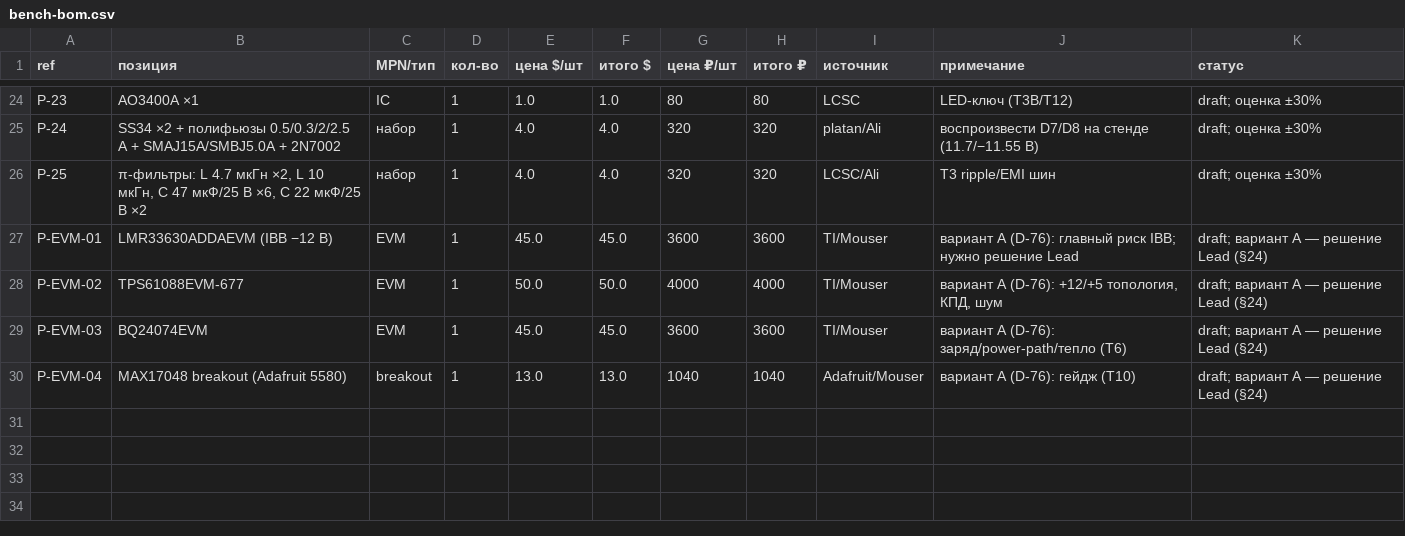
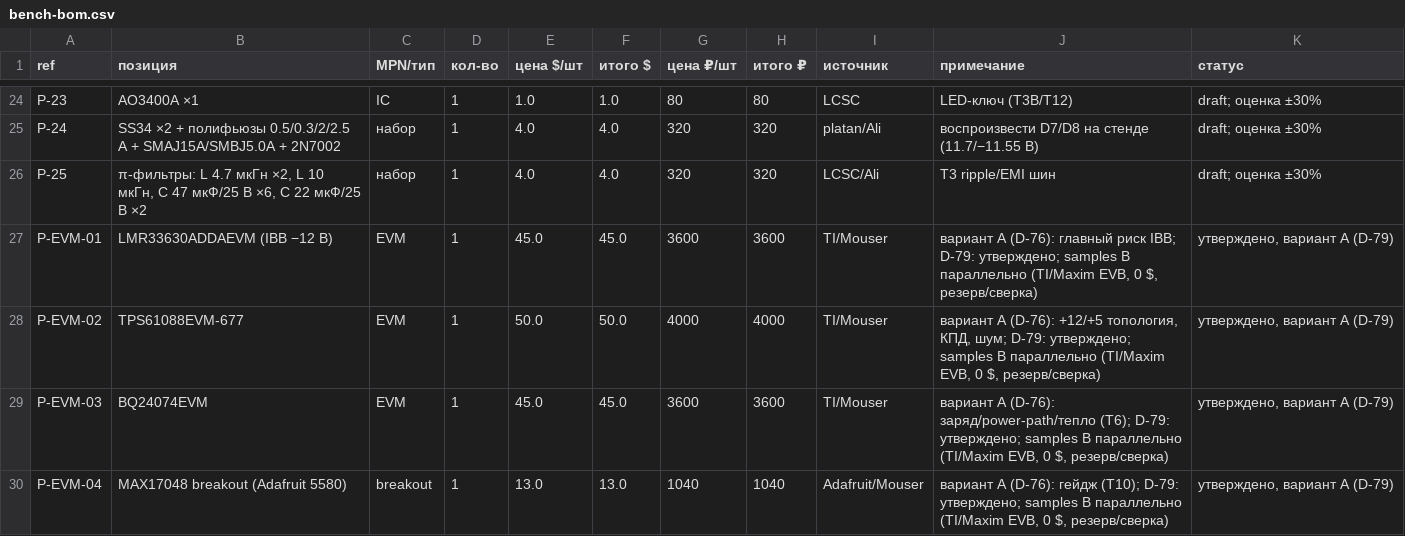
Before and after one commit to martiyanov/bukifon, a CSV file: hardware/power2/bench-bom.csv, drawn as a sheet; only a part is shown, gaps mark what is left out.

Commit message:
release: v0.12.1 — PWR-стенд: EVM вариант A утверждён ($123.92 + $153 = $276.92), критерии D-80, bench-bom 29 строк, docs/44 согласован

```diff
--- a/hardware/power2/bench-bom.csv
+++ b/hardware/power2/bench-bom.csv
@@ -26,5 +26,5 @@ P-24;SS34 ×2 + полифьюзы 0.5/0.3/2/2.5 А + SMAJ15A/SMBJ5.0A + 2N7002;
 P-25;π-фильтры: L 4.7 мкГн ×2, L 10 мкГн, C 47 мкФ/25 В ×6, C 22 мкФ/25 В ×2;набор;1;4.0;4.0;320;320;LCSC/Ali;T3 ripple/EMI шин;"draft; оценка ±30%"
-P-EVM-01;LMR33630ADDAEVM (IBB −12 В);EVM;1;45.0;45.0;3600;3600;TI/Mouser;"вариант A (D-76): главный риск IBB; нужно решение Lead";"draft; вариант A — решение Lead (§24)"
-P-EVM-02;TPS61088EVM-677;EVM;1;50.0;50.0;4000;4000;TI/Mouser;вариант A (D-76): +12/+5 топология, КПД, шум;"draft; вариант A — решение Lead (§24)"
-P-EVM-03;BQ24074EVM;EVM;1;45.0;45.0;3600;3600;TI/Mouser;вариант A (D-76): заряд/power-path/тепло (T6);"draft; вариант A — решение Lead (§24)"
-P-EVM-04;MAX17048 breakout (Adafruit 5580);breakout;1;13.0;13.0;1040;1040;Adafruit/Mouser;вариант A (D-76): гейдж (T10);"draft; вариант A — решение Lead (§24)"
+P-EVM-01;LMR33630ADDAEVM (IBB −12 В);EVM;1;45.0;45.0;3600;3600;TI/Mouser;"вариант A (D-76): главный риск IBB; D-79: утверждено; samples B параллельно (TI/Maxim EVB, 0 $, резерв/сверка)";утверждено, вариант A (D-79)
+P-EVM-02;TPS61088EVM-677;EVM;1;50.0;50.0;4000;4000;TI/Mouser;"вариант A (D-76): +12/+5 топология, КПД, шум; D-79: утверждено; samples B параллельно (TI/Maxim EVB, 0 $, резерв/сверка)";утверждено, вариант A (D-79)
+P-EVM-03;BQ24074EVM;EVM;1;45.0;45.0;3600;3600;TI/Mouser;"вариант A (D-76): заряд/power-path/тепло (T6); D-79: утверждено; samples B параллельно (TI/Maxim EVB, 0 $, резерв/сверка)";утверждено, вариант A (D-79)
+P-EVM-04;MAX17048 breakout (Adafruit 5580);breakout;1;13.0;13.0;1040;1040;Adafruit/Mouser;"вариант A (D-76): гейдж (T10); D-79: утверждено; samples B параллельно (TI/Maxim EVB, 0 $, резерв/сверка)";утверждено, вариант A (D-79)
```
Also changed, not shown: 10 other files.
